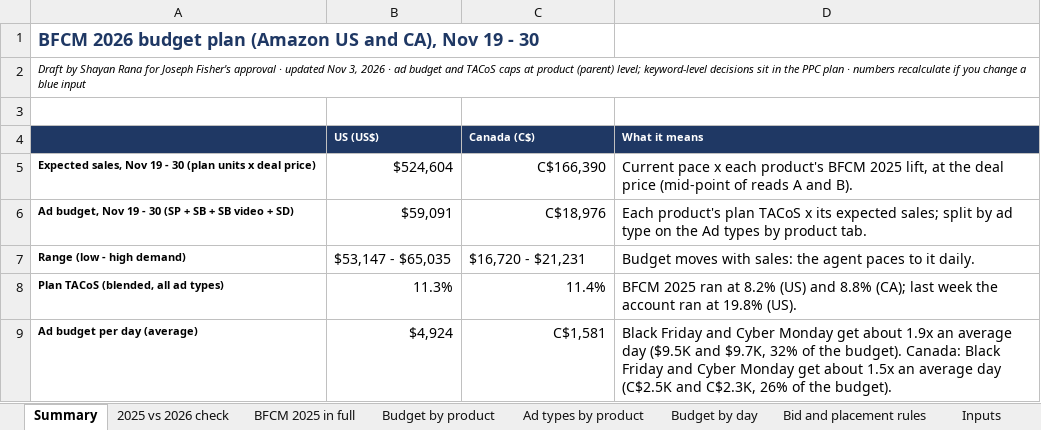
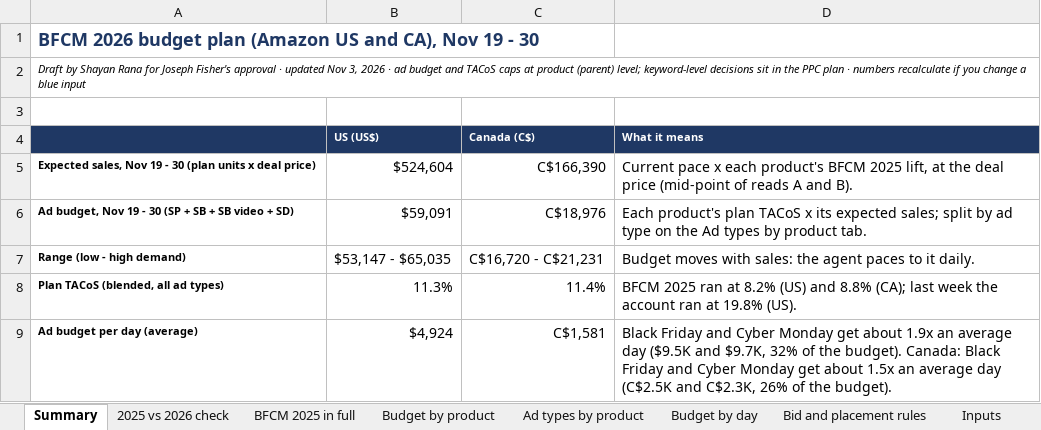
Before and after one commit to zarlish-web/PPC-Audit-, an Excel workbook: bfcm-2026/ppc-plan/BFCM_2026_PPC_Plan.xlsx, sheet Summary, drawn as a sheet; only a part is shown; values as stored, in another font and other column widths than the file's, no borders; the diff names each change by its address in the sheet, - before the commit and + after, or states it on an @@ line.

```diff
--- a/bfcm-2026/ppc-plan/BFCM_2026_PPC_Plan.xlsx (sheet Summary)
+++ b/bfcm-2026/ppc-plan/BFCM_2026_PPC_Plan.xlsx (sheet Summary)
-C7 (Canada (C$)): $16,720 - $21,231
+C7 (Canada (C$)): C$16,720 - C$21,231
```
Also changed, not shown: 2 other files.
